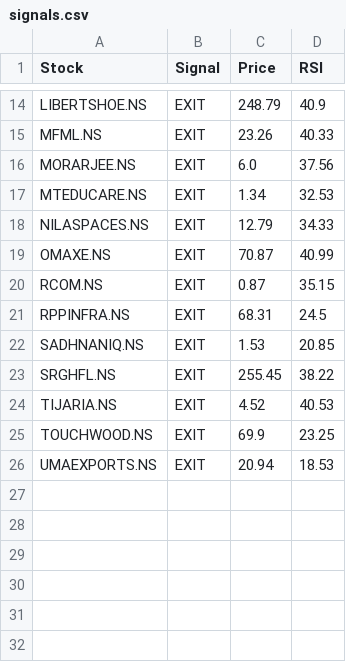
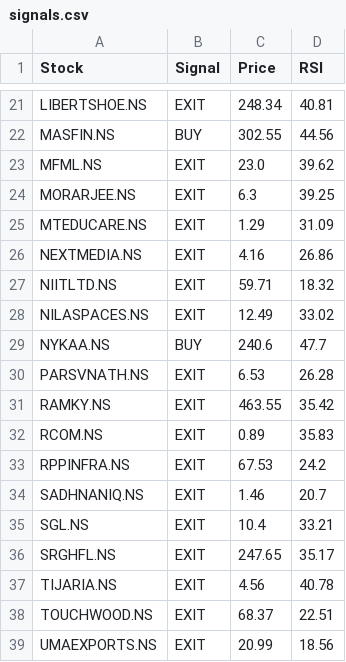
Before and after one commit to puravimohta15/NSE_Stock_Tracker, a CSV file: data/signals.csv, drawn as a sheet; only a part is shown, gaps mark what is left out; removed rows and columns are numbered as before the commit, all else as after; the diff covers the shown part only; the diff names each change by its address in the sheet, - before the commit and + after, or states it on an @@ line.

```diff
--- a/data/signals.csv
+++ b/data/signals.csv
-C21 (Price): 248.79
+C21 (Price): 248.34
-D21 (RSI): 40.9
+D21 (RSI): 40.81
+row 22: MASFIN.NS | BUY | 302.55 | 44.56
-C23 (Price): 23.26
+C23 (Price): 23.0
-D23 (RSI): 40.33
+D23 (RSI): 39.62
-C24 (Price): 6.0
+C24 (Price): 6.3
-D24 (RSI): 37.56
+D24 (RSI): 39.25
-C25 (Price): 1.34
+C25 (Price): 1.29
-D25 (RSI): 32.53
+D25 (RSI): 31.09
+row 26: NEXTMEDIA.NS | EXIT | 4.16 | 26.86
+row 27: NIITLTD.NS | EXIT | 59.71 | 18.32
-C28 (Price): 12.79
+C28 (Price): 12.49
-D28 (RSI): 34.33
+D28 (RSI): 33.02
-row 19: OMAXE.NS | EXIT | 70.87 | 40.99
+row 29: NYKAA.NS | BUY | 240.6 | 47.7
+row 30: PARSVNATH.NS | EXIT | 6.53 | 26.28
+row 31: RAMKY.NS | EXIT | 463.55 | 35.42
-C32 (Price): 0.87
+C32 (Price): 0.89
-D32 (RSI): 35.15
+D32 (RSI): 35.83
-C33 (Price): 68.31
+C33 (Price): 67.53
-D33 (RSI): 24.5
+D33 (RSI): 24.2
-C34 (Price): 1.53
+C34 (Price): 1.46
-D34 (RSI): 20.85
+D34 (RSI): 20.7
+row 35: SGL.NS | EXIT | 10.4 | 33.21
-C36 (Price): 255.45
+C36 (Price): 247.65
-D36 (RSI): 38.22
+D36 (RSI): 35.17
-C37 (Price): 4.52
+C37 (Price): 4.56
-D37 (RSI): 40.53
+D37 (RSI): 40.78
-C38 (Price): 69.9
+C38 (Price): 68.37
-D38 (RSI): 23.25
+D38 (RSI): 22.51
-C39 (Price): 20.94
+C39 (Price): 20.99
-D39 (RSI): 18.53
+D39 (RSI): 18.56
```
Also changed, not shown: 10 added rows, 2 removed rows and 20 edited cells elsewhere in this file.
